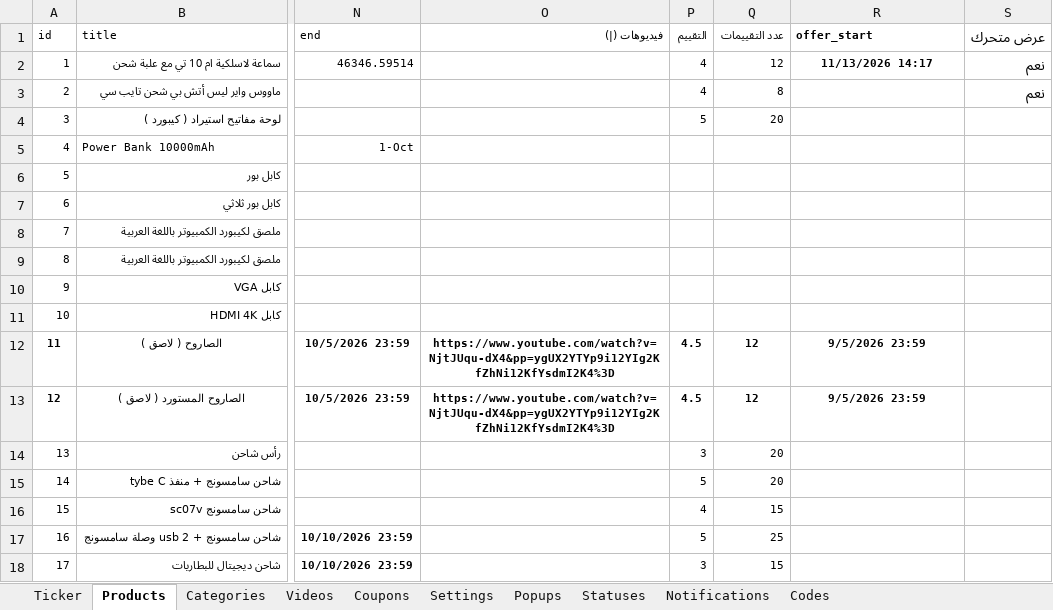
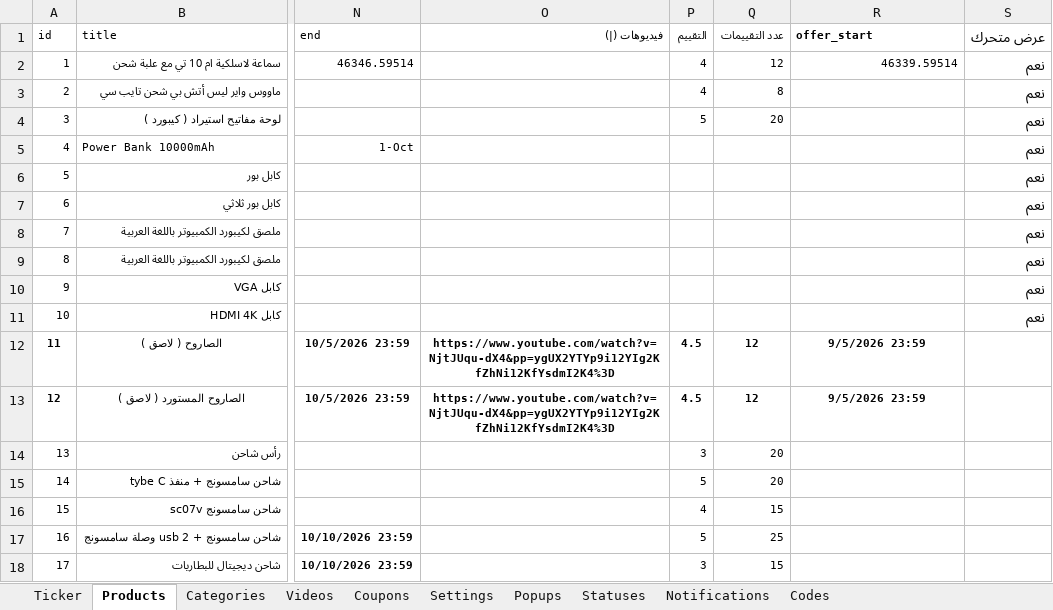
Before and after one commit to mashily/mashily-store, an Excel workbook: store-data.xlsx, sheet Products, drawn as a sheet; only a part is shown, gaps mark what is left out; values as stored, in another font and other column widths than the file's, no borders; the diff names each change by its address in the sheet, - before the commit and + after, or states it on an @@ line.

Commit message:
Add files via upload

```diff
--- a/store-data.xlsx (sheet Products)
+++ b/store-data.xlsx (sheet Products)
-R2 (offer_start): 11/13/2026 14:17
+R2 (offer_start): 46339.59514
@@ R2 bold: on → off, alignment: center → right @@
-S4:S11 (عرض متحرك): (empty)
+S4:S11 (عرض متحرك): نعم
```
Also changed, not shown: sheet Categories.
